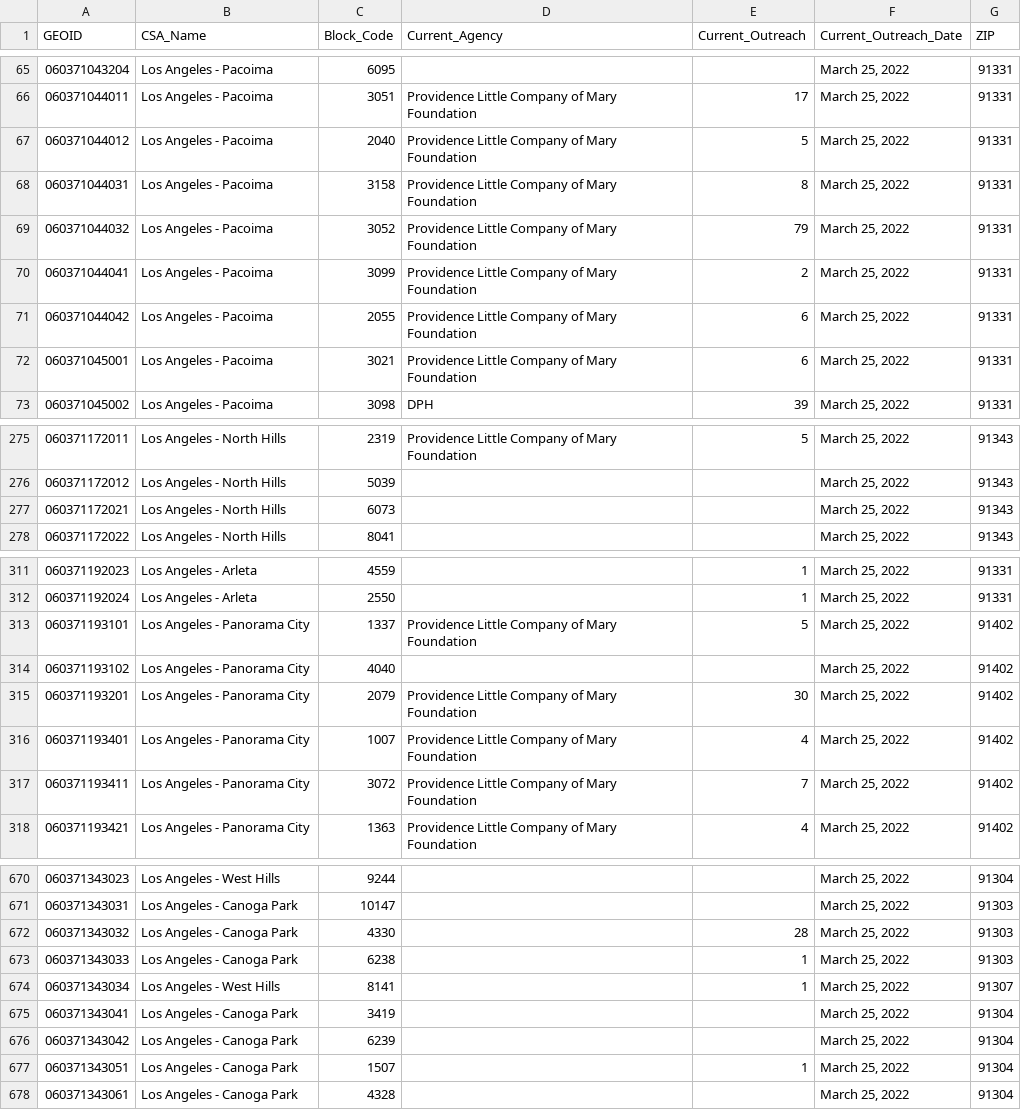
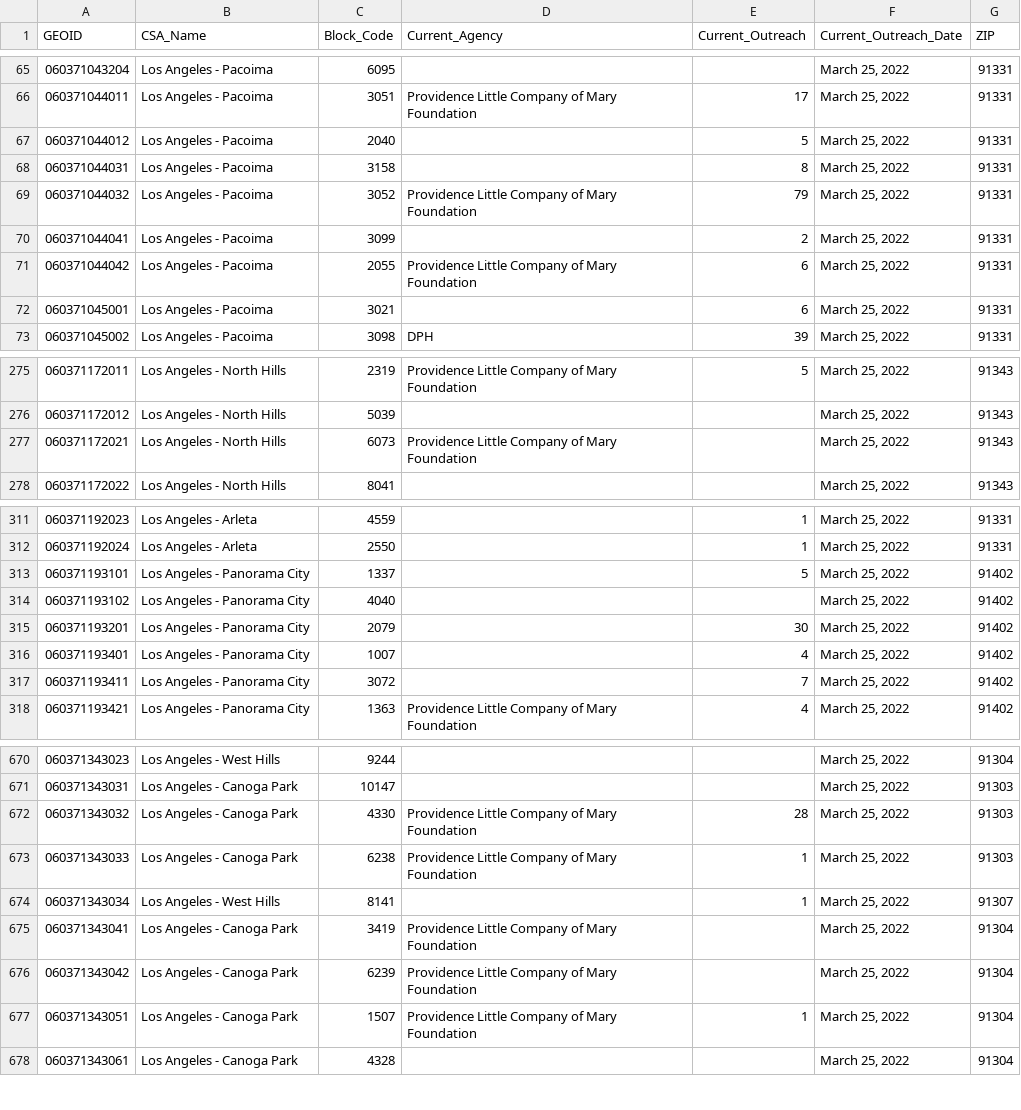
Before and after one commit to CHC-INC/chs-mapping, a CSV file: data/merged_vaccination_locate_data.csv, drawn as a sheet; only a part is shown, gaps mark what is left out; the diff covers the shown part only.

```diff
--- a/data/merged_vaccination_locate_data.csv
+++ b/data/merged_vaccination_locate_data.csv
@@ -66,8 +66,8 @@
 "060371044011","Los Angeles - Pacoima",3051,"Providence Little Company of Mary Foundation",17,"March 25, 2022",91331
-"060371044012","Los Angeles - Pacoima",2040,"Providence Little Company of Mary Foundation",5,"March 25, 2022",91331
-"060371044031","Los Angeles - Pacoima",3158,"Providence Little Company of Mary Foundation",8,"March 25, 2022",91331
+"060371044012","Los Angeles - Pacoima",2040,,5,"March 25, 2022",91331
+"060371044031","Los Angeles - Pacoima",3158,,8,"March 25, 2022",91331
 "060371044032","Los Angeles - Pacoima",3052,"Providence Little Company of Mary Foundation",79,"March 25, 2022",91331
-"060371044041","Los Angeles - Pacoima",3099,"Providence Little Company of Mary Foundation",2,"March 25, 2022",91331
+"060371044041","Los Angeles - Pacoima",3099,,2,"March 25, 2022",91331
 "060371044042","Los Angeles - Pacoima",2055,"Providence Little Company of Mary Foundation",6,"March 25, 2022",91331
-"060371045001","Los Angeles - Pacoima",3021,"Providence Little Company of Mary Foundation",6,"March 25, 2022",91331
+"060371045001","Los Angeles - Pacoima",3021,,6,"March 25, 2022",91331
 "060371045002","Los Angeles - Pacoima",3098,"DPH",39,"March 25, 2022",91331
@@ -276,3 +276,3 @@
 "060371172012","Los Angeles - North Hills",5039,,,"March 25, 2022",91343
-"060371172021","Los Angeles - North Hills",6073,,,"March 25, 2022",91343
+"060371172021","Los Angeles - North Hills",6073,"Providence Little Company of Mary Foundation",,"March 25, 2022",91343
 "060371172022","Los Angeles - North Hills",8041,,,"March 25, 2022",91343
@@ -312,7 +312,7 @@
 "060371192024","Los Angeles - Arleta",2550,,1,"March 25, 2022",91331
-"060371193101","Los Angeles - Panorama City",1337,"Providence Little Company of Mary Foundation",5,"March 25, 2022",91402
+"060371193101","Los Angeles - Panorama City",1337,,5,"March 25, 2022",91402
 "060371193102","Los Angeles - Panorama City",4040,,,"March 25, 2022",91402
-"060371193201","Los Angeles - Panorama City",2079,"Providence Little Company of Mary Foundation",30,"March 25, 2022",91402
-"060371193401","Los Angeles - Panorama City",1007,"Providence Little Company of Mary Foundation",4,"March 25, 2022",91402
-"060371193411","Los Angeles - Panorama City",3072,"Providence Little Company of Mary Foundation",7,"March 25, 2022",91402
+"060371193201","Los Angeles - Panorama City",2079,,30,"March 25, 2022",91402
+"060371193401","Los Angeles - Panorama City",1007,,4,"March 25, 2022",91402
+"060371193411","Los Angeles - Panorama City",3072,,7,"March 25, 2022",91402
 "060371193421","Los Angeles - Panorama City",1363,"Providence Little Company of Mary Foundation",4,"March 25, 2022",91402
@@ -671,8 +671,8 @@
 "060371343031","Los Angeles - Canoga Park",10147,,,"March 25, 2022",91303
-"060371343032","Los Angeles - Canoga Park",4330,,28,"March 25, 2022",91303
-"060371343033","Los Angeles - Canoga Park",6238,,1,"March 25, 2022",91303
+"060371343032","Los Angeles - Canoga Park",4330,"Providence Little Company of Mary Foundation",28,"March 25, 2022",91303
+"060371343033","Los Angeles - Canoga Park",6238,"Providence Little Company of Mary Foundation",1,"March 25, 2022",91303
 "060371343034","Los Angeles - West Hills",8141,,1,"March 25, 2022",91307
-"060371343041","Los Angeles - Canoga Park",3419,,,"March 25, 2022",91304
-"060371343042","Los Angeles - Canoga Park",6239,,,"March 25, 2022",91304
-"060371343051","Los Angeles - Canoga Park",1507,,1,"March 25, 2022",91304
+"060371343041","Los Angeles - Canoga Park",3419,"Providence Little Company of Mary Foundation",,"March 25, 2022",91304
+"060371343042","Los Angeles - Canoga Park",6239,"Providence Little Company of Mary Foundation",,"March 25, 2022",91304
+"060371343051","Los Angeles - Canoga Park",1507,"Providence Little Company of Mary Foundation",1,"March 25, 2022",91304
 "060371343061","Los Angeles - Canoga Park",4328,,,"March 25, 2022",91304
```
Also changed, not shown: 32 edited cells elsewhere in this file, 1 other file.
